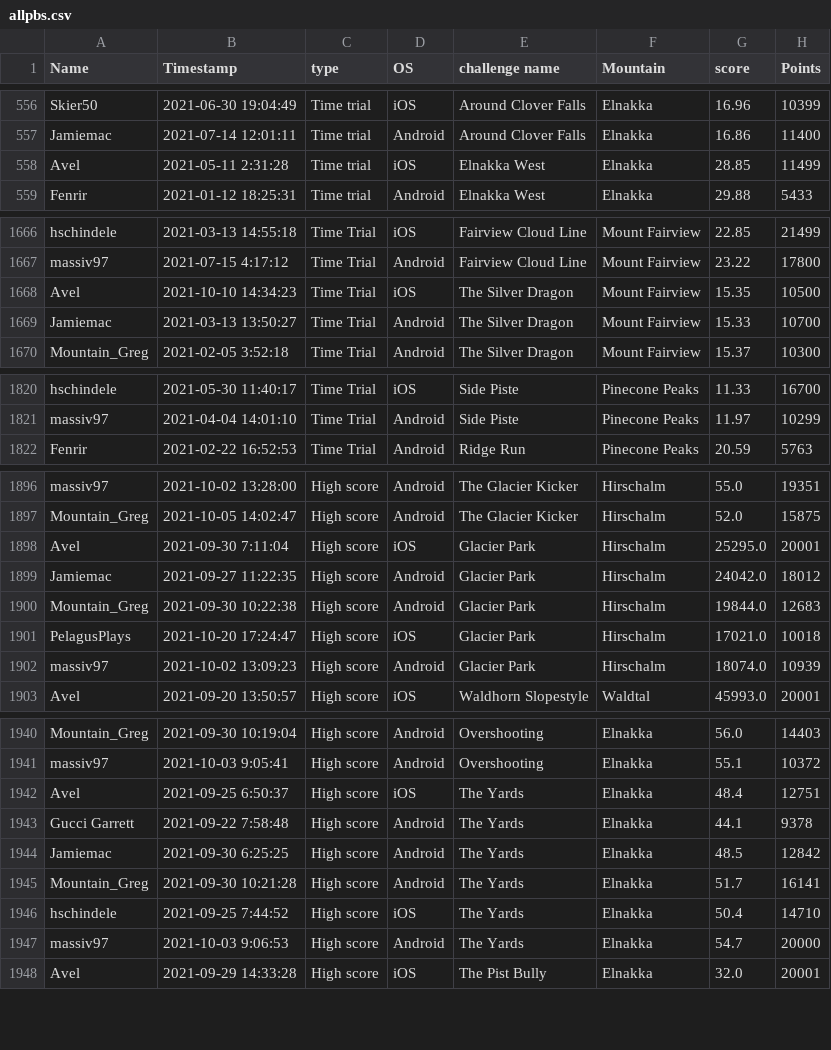
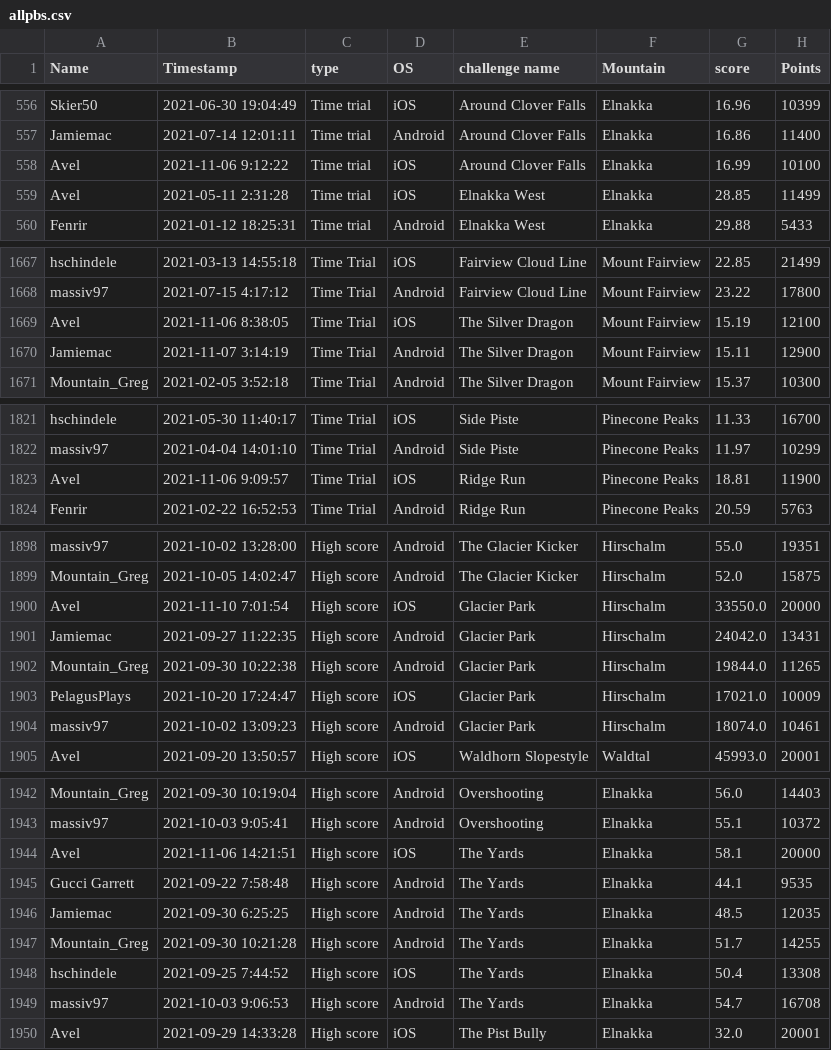
Before and after one commit to hschindele/gmaapp, a CSV file: data/allpbs.csv, drawn as a sheet; only a part is shown, gaps mark what is left out; the diff covers the shown part only.

```diff
--- a/data/allpbs.csv
+++ b/data/allpbs.csv
@@ -557,2 +557,3 @@ Skier50,2021-06-30 19:04:49,Time trial,iOS,Around Clover Falls,Elnakka,16.96,103
 Jamiemac,2021-07-14 12:01:11,Time trial,Android,Around Clover Falls,Elnakka,16.86,11400
+Avel,2021-11-06 9:12:22,Time trial,iOS,Around Clover Falls,Elnakka,16.99,10100
 Avel,2021-05-11 2:31:28,Time trial,iOS,Elnakka West,Elnakka,28.85,11499
@@ -1667,4 +1668,4 @@ hschindele,2021-03-13 14:55:18,Time Trial,iOS,Fairview Cloud Line,Mount Fairview
 massiv97,2021-07-15 4:17:12,Time Trial,Android,Fairview Cloud Line,Mount Fairview,23.22,17800
-Avel,2021-10-10 14:34:23,Time Trial,iOS,The Silver Dragon,Mount Fairview,15.35,10500
-Jamiemac,2021-03-13 13:50:27,Time Trial,Android,The Silver Dragon,Mount Fairview,15.33,10700
+Avel,2021-11-06 8:38:05,Time Trial,iOS,The Silver Dragon,Mount Fairview,15.19,12100
+Jamiemac,2021-11-07 3:14:19,Time Trial,Android,The Silver Dragon,Mount Fairview,15.11,12900
 Mountain_Greg,2021-02-05 3:52:18,Time Trial,Android,The Silver Dragon,Mount Fairview,15.37,10300
@@ -1821,2 +1822,3 @@ hschindele,2021-05-30 11:40:17,Time Trial,iOS,Side Piste,Pinecone Peaks,11.33,16
 massiv97,2021-04-04 14:01:10,Time Trial,Android,Side Piste,Pinecone Peaks,11.97,10299
+Avel,2021-11-06 9:09:57,Time Trial,iOS,Ridge Run,Pinecone Peaks,18.81,11900
 Fenrir,2021-02-22 16:52:53,Time Trial,Android,Ridge Run,Pinecone Peaks,20.59,5763
@@ -1897,7 +1899,7 @@ massiv97,2021-10-02 13:28:00,High score,Android,The Glacier Kicker,Hirschalm,55.
 Mountain_Greg,2021-10-05 14:02:47,High score,Android,The Glacier Kicker,Hirschalm,52.0,15875
-Avel,2021-09-30 7:11:04,High score,iOS,Glacier Park,Hirschalm,25295.0,20001
-Jamiemac,2021-09-27 11:22:35,High score,Android,Glacier Park,Hirschalm,24042.0,18012
-Mountain_Greg,2021-09-30 10:22:38,High score,Android,Glacier Park,Hirschalm,19844.0,12683
-PelagusPlays,2021-10-20 17:24:47,High score,iOS,Glacier Park,Hirschalm,17021.0,10018
-massiv97,2021-10-02 13:09:23,High score,Android,Glacier Park,Hirschalm,18074.0,10939
+Avel,2021-11-10 7:01:54,High score,iOS,Glacier Park,Hirschalm,33550.0,20000
+Jamiemac,2021-09-27 11:22:35,High score,Android,Glacier Park,Hirschalm,24042.0,13431
+Mountain_Greg,2021-09-30 10:22:38,High score,Android,Glacier Park,Hirschalm,19844.0,11265
+PelagusPlays,2021-10-20 17:24:47,High score,iOS,Glacier Park,Hirschalm,17021.0,10009
+massiv97,2021-10-02 13:09:23,High score,Android,Glacier Park,Hirschalm,18074.0,10461
 Avel,2021-09-20 13:50:57,High score,iOS,Waldhorn Slopestyle,Waldtal,45993.0,20001
@@ -1941,8 +1943,8 @@ Mountain_Greg,2021-09-30 10:19:04,High score,Android,Overshooting,Elnakka,56.0,1
 massiv97,2021-10-03 9:05:41,High score,Android,Overshooting,Elnakka,55.1,10372
-Avel,2021-09-25 6:50:37,High score,iOS,The Yards,Elnakka,48.4,12751
-Gucci Garrett,2021-09-22 7:58:48,High score,Android,The Yards,Elnakka,44.1,9378
-Jamiemac,2021-09-30 6:25:25,High score,Android,The Yards,Elnakka,48.5,12842
-Mountain_Greg,2021-09-30 10:21:28,High score,Android,The Yards,Elnakka,51.7,16141
-hschindele,2021-09-25 7:44:52,High score,iOS,The Yards,Elnakka,50.4,14710
-massiv97,2021-10-03 9:06:53,High score,Android,The Yards,Elnakka,54.7,20000
+Avel,2021-11-06 14:21:51,High score,iOS,The Yards,Elnakka,58.1,20000
+Gucci Garrett,2021-09-22 7:58:48,High score,Android,The Yards,Elnakka,44.1,9535
+Jamiemac,2021-09-30 6:25:25,High score,Android,The Yards,Elnakka,48.5,12035
+Mountain_Greg,2021-09-30 10:21:28,High score,Android,The Yards,Elnakka,51.7,14255
+hschindele,2021-09-25 7:44:52,High score,iOS,The Yards,Elnakka,50.4,13308
+massiv97,2021-10-03 9:06:53,High score,Android,The Yards,Elnakka,54.7,16708
 Avel,2021-09-29 14:33:28,High score,iOS,The Pist Bully,Elnakka,32.0,20001
```
Also changed, not shown: 7 added rows and 17 edited cells elsewhere in this file, data/gmaraw.csv, data/mount fairview.csv, 35 other files.
